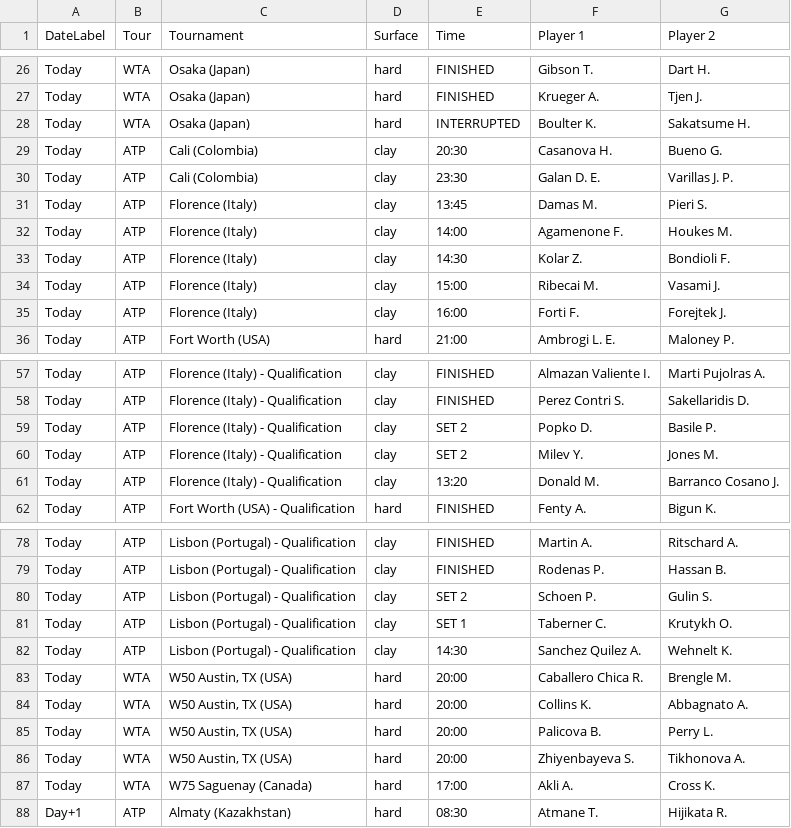
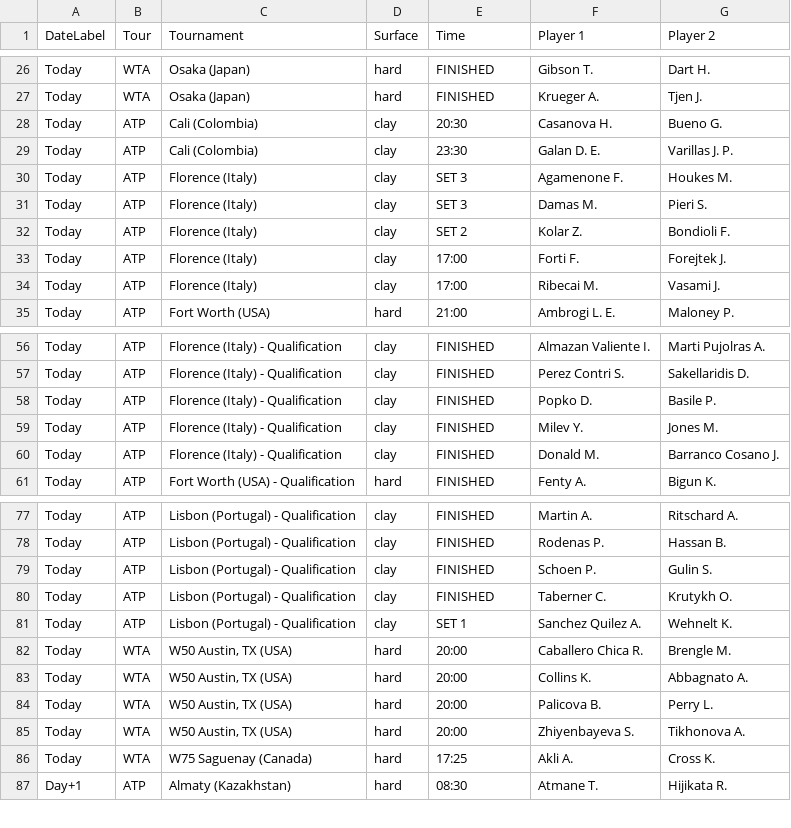
Before and after one commit to rajnakviliam/tennis-surface-elo, a CSV file: flashscore_matches.csv, drawn as a sheet; only a part is shown, gaps mark what is left out; the diff covers the shown part only.

```diff
--- a/flashscore_matches.csv
+++ b/flashscore_matches.csv
@@ -27,10 +27,9 @@ Today;WTA;Osaka (Japan);hard;FINISHED;Gibson T.;Dart H.
 Today;WTA;Osaka (Japan);hard;FINISHED;Krueger A.;Tjen J.
-Today;WTA;Osaka (Japan);hard;INTERRUPTED;Boulter K.;Sakatsume H.
 Today;ATP;Cali (Colombia);clay;20:30;Casanova H.;Bueno G.
 Today;ATP;Cali (Colombia);clay;23:30;Galan D. E.;Varillas J. P.
-Today;ATP;Florence (Italy);clay;13:45;Damas M.;Pieri S.
-Today;ATP;Florence (Italy);clay;14:00;Agamenone F.;Houkes M.
-Today;ATP;Florence (Italy);clay;14:30;Kolar Z.;Bondioli F.
-Today;ATP;Florence (Italy);clay;15:00;Ribecai M.;Vasami J.
-Today;ATP;Florence (Italy);clay;16:00;Forti F.;Forejtek J.
+Today;ATP;Florence (Italy);clay;SET 3;Agamenone F.;Houkes M.
+Today;ATP;Florence (Italy);clay;SET 3;Damas M.;Pieri S.
+Today;ATP;Florence (Italy);clay;SET 2;Kolar Z.;Bondioli F.
+Today;ATP;Florence (Italy);clay;17:00;Forti F.;Forejtek J.
+Today;ATP;Florence (Italy);clay;17:00;Ribecai M.;Vasami J.
 Today;ATP;Fort Worth (USA);hard;21:00;Ambrogi L. E.;Maloney P.
@@ -58,5 +57,5 @@ Today;ATP;Florence (Italy) - Qualification;clay;FINISHED;Almazan Valiente I.;Mar
 Today;ATP;Florence (Italy) - Qualification;clay;FINISHED;Perez Contri S.;Sakellaridis D.
-Today;ATP;Florence (Italy) - Qualification;clay;SET 2;Popko D.;Basile P.
-Today;ATP;Florence (Italy) - Qualification;clay;SET 2;Milev Y.;Jones M.
-Today;ATP;Florence (Italy) - Qualification;clay;13:20;Donald M.;Barranco Cosano J.
+Today;ATP;Florence (Italy) - Qualification;clay;FINISHED;Popko D.;Basile P.
+Today;ATP;Florence (Italy) - Qualification;clay;FINISHED;Milev Y.;Jones M.
+Today;ATP;Florence (Italy) - Qualification;clay;FINISHED;Donald M.;Barranco Cosano J.
 Today;ATP;Fort Worth (USA) - Qualification;hard;FINISHED;Fenty A.;Bigun K.
@@ -79,5 +78,5 @@ Today;ATP;Lisbon (Portugal) - Qualification;clay;FINISHED;Martin A.;Ritschard A.
 Today;ATP;Lisbon (Portugal) - Qualification;clay;FINISHED;Rodenas P.;Hassan B.
-Today;ATP;Lisbon (Portugal) - Qualification;clay;SET 2;Schoen P.;Gulin S.
-Today;ATP;Lisbon (Portugal) - Qualification;clay;SET 1;Taberner C.;Krutykh O.
-Today;ATP;Lisbon (Portugal) - Qualification;clay;14:30;Sanchez Quilez A.;Wehnelt K.
+Today;ATP;Lisbon (Portugal) - Qualification;clay;FINISHED;Schoen P.;Gulin S.
+Today;ATP;Lisbon (Portugal) - Qualification;clay;FINISHED;Taberner C.;Krutykh O.
+Today;ATP;Lisbon (Portugal) - Qualification;clay;SET 1;Sanchez Quilez A.;Wehnelt K.
 Today;WTA;W50 Austin, TX (USA);hard;20:00;Caballero Chica R.;Brengle M.
@@ -86,3 +85,3 @@ Today;WTA;W50 Austin, TX (USA);hard;20:00;Palicova B.;Perry L.
 Today;WTA;W50 Austin, TX (USA);hard;20:00;Zhiyenbayeva S.;Tikhonova A.
-Today;WTA;W75 Saguenay (Canada);hard;17:00;Akli A.;Cross K.
+Today;WTA;W75 Saguenay (Canada);hard;17:25;Akli A.;Cross K.
 Day+1;ATP;Almaty (Kazakhstan);hard;08:30;Atmane T.;Hijikata R.
```
Also changed, not shown: 8 added rows, 2 removed rows and 57 edited cells elsewhere in this file.
